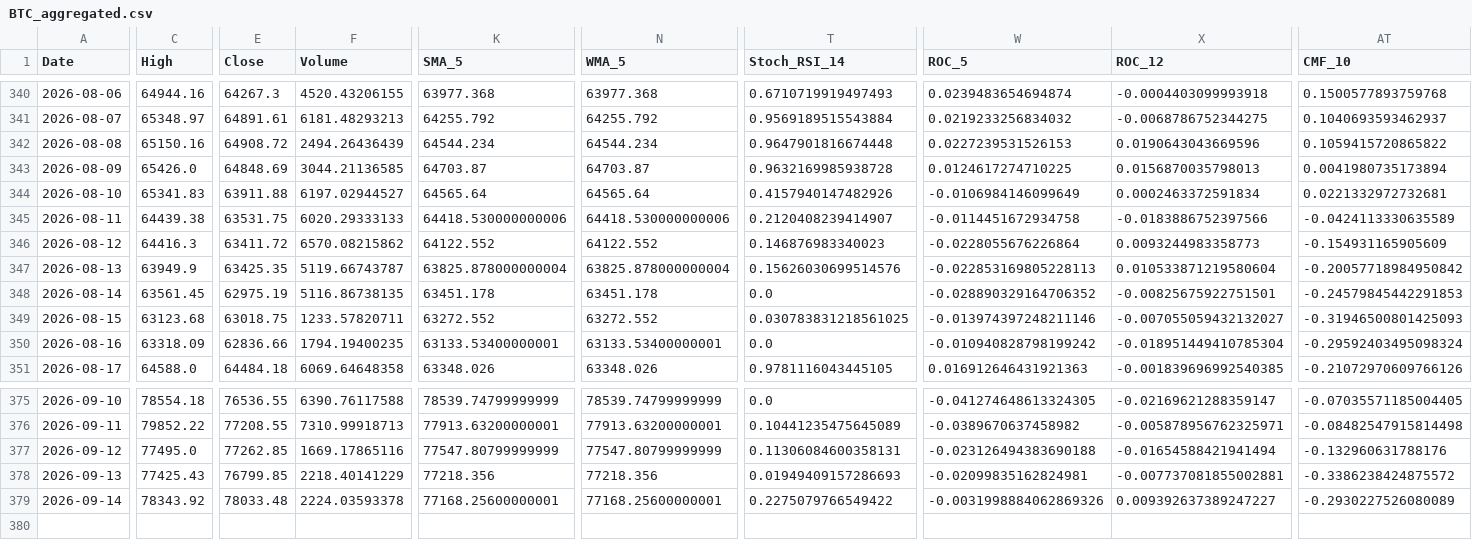
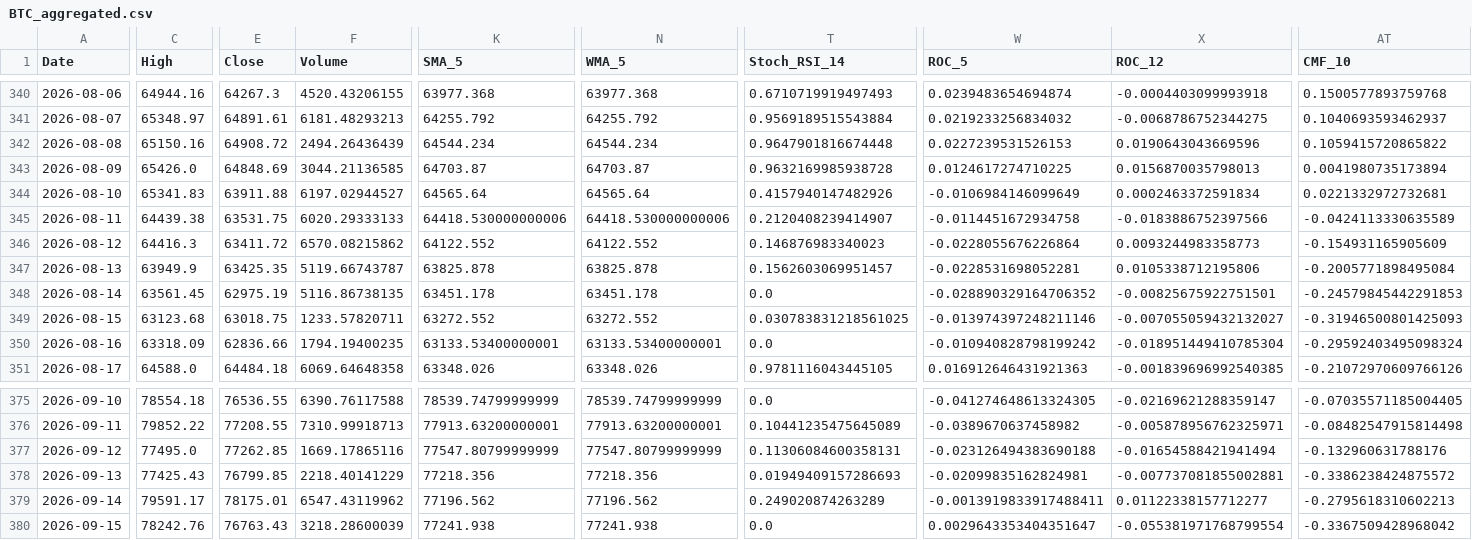
Before and after one commit to JintaoLiuorJoey/coinbase-ohlcv-data, a CSV file: data/BTC_aggregated.csv, drawn as a sheet; only a part is shown, gaps mark what is left out; rows hold the shown columns only; the diff covers the shown part only; the diff names each change by its address in the sheet, - before the commit and + after, or states it on an @@ line.

```diff
--- a/data/BTC_aggregated.csv
+++ b/data/BTC_aggregated.csv
-K347 (SMA_5): 63825.878000000004
+K347 (SMA_5): 63825.878
-N347 (WMA_5): 63825.878000000004
+N347 (WMA_5): 63825.878
-T347 (Stoch_RSI_14): 0.15626030699514576
+T347 (Stoch_RSI_14): 0.1562603069951457
-W347 (ROC_5): -0.022853169805228113
+W347 (ROC_5): -0.0228531698052281
-X347 (ROC_12): 0.010533871219580604
+X347 (ROC_12): 0.0105338712195806
-AT347 (CMF_10): -0.20057718984950842
+AT347 (CMF_10): -0.2005771898495084
-C379 (High): 78343.92
+C379 (High): 79591.17
-E379 (Close): 78033.48
+E379 (Close): 78175.01
-F379 (Volume): 2224.03593378
+F379 (Volume): 6547.43119962
-K379 (SMA_5): 77168.25600000001
+K379 (SMA_5): 77196.562
-N379 (WMA_5): 77168.25600000001
+N379 (WMA_5): 77196.562
-T379 (Stoch_RSI_14): 0.2275079766549422
+T379 (Stoch_RSI_14): 0.249020874263289
-W379 (ROC_5): -0.0031998884062869326
+W379 (ROC_5): -0.0013919833917488411
-X379 (ROC_12): 0.009392637389247227
+X379 (ROC_12): 0.01122338157712277
-AT379 (CMF_10): -0.2930227526080089
+AT379 (CMF_10): -0.2795618310602213
+row 380: 2026-09-15 | 78242.76 | 76763.43 | 3218.28600039 | 77241.938 | 77241.938 | 0.0 | 0.0029643353404351647 | -0.055381971768799554 | -0.3367509428968042
```
Also changed, not shown: 30 edited cells elsewhere in this file, data/ETH_aggregated.csv, data/XRP_aggregated.csv.
